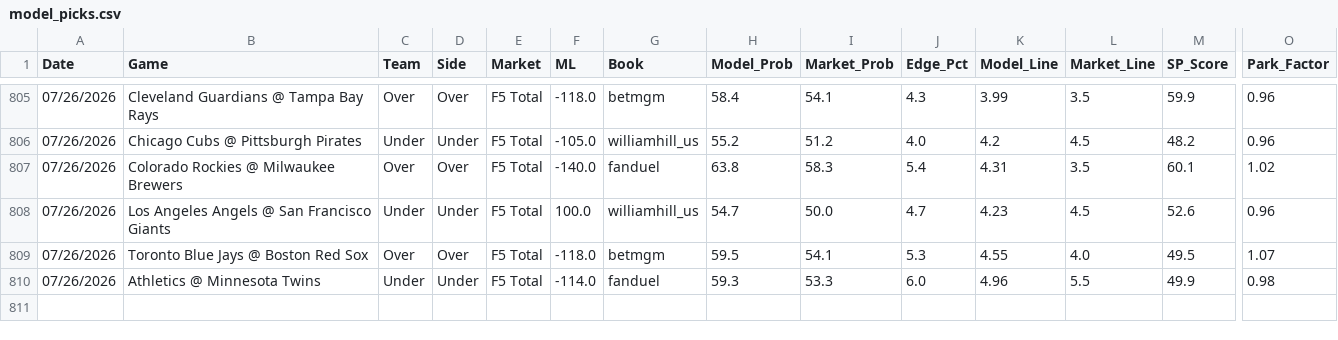
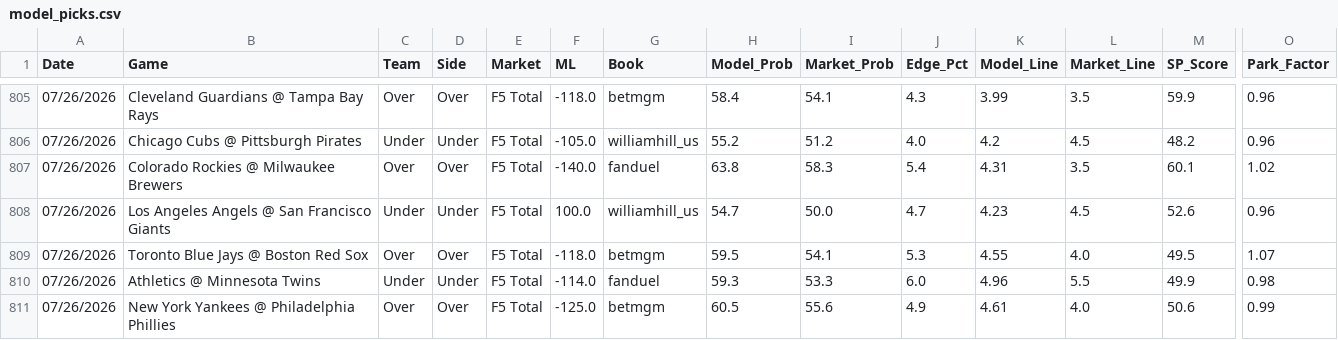
Before and after one commit to reesesetzer-pro/mlb-f5-model, a CSV file: model_picks.csv, drawn as a sheet; only a part is shown, gaps mark what is left out; rows hold the shown columns only; the diff names each change by its address in the sheet, - before the commit and + after, or states it on an @@ line.

Commit message:
picks: sync 2026-07-26

```diff
--- a/model_picks.csv
+++ b/model_picks.csv
+row 811: 07/26/2026 | New York Yankees @ Philadelphia Phillies | Over | Over | F5 Total | -125.0 | betmgm | 60.5 | 55.6 | 4.9 | 4.61 | 4.0 | 50.6 | 0.99
```
